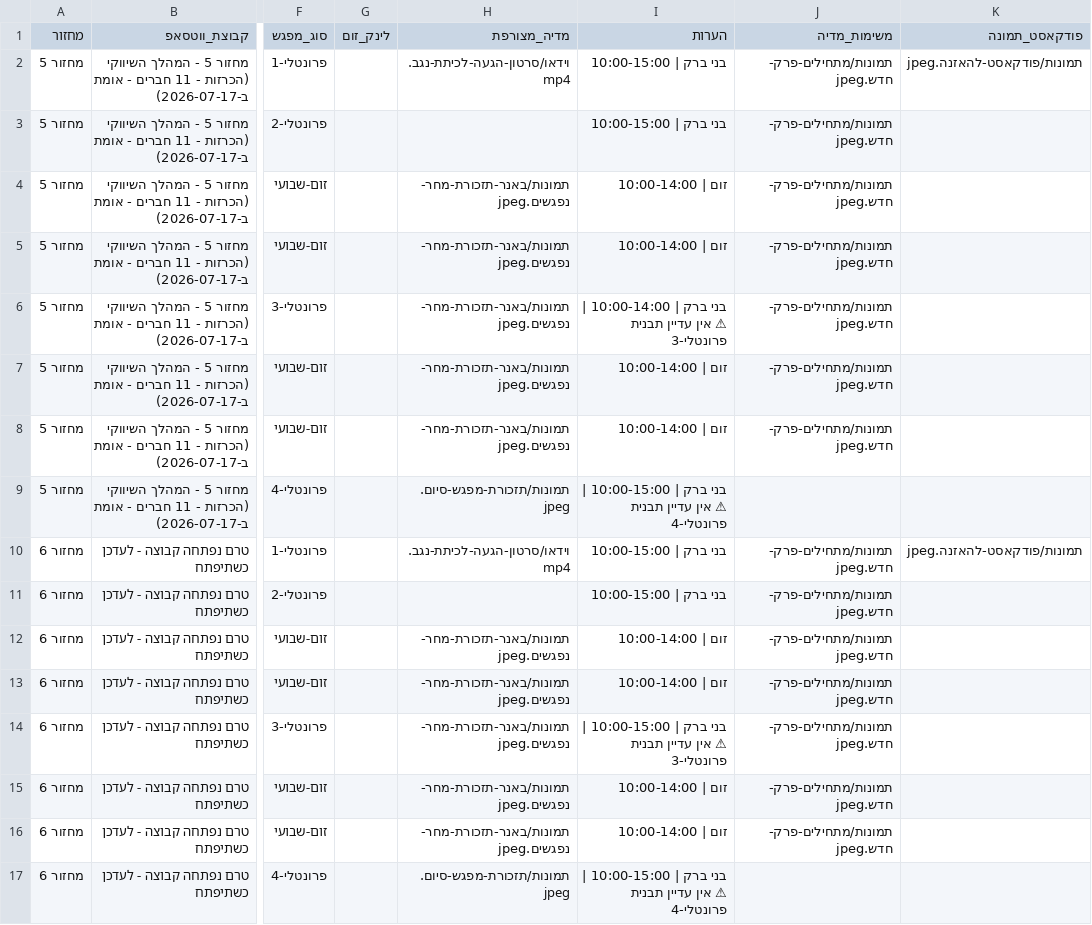
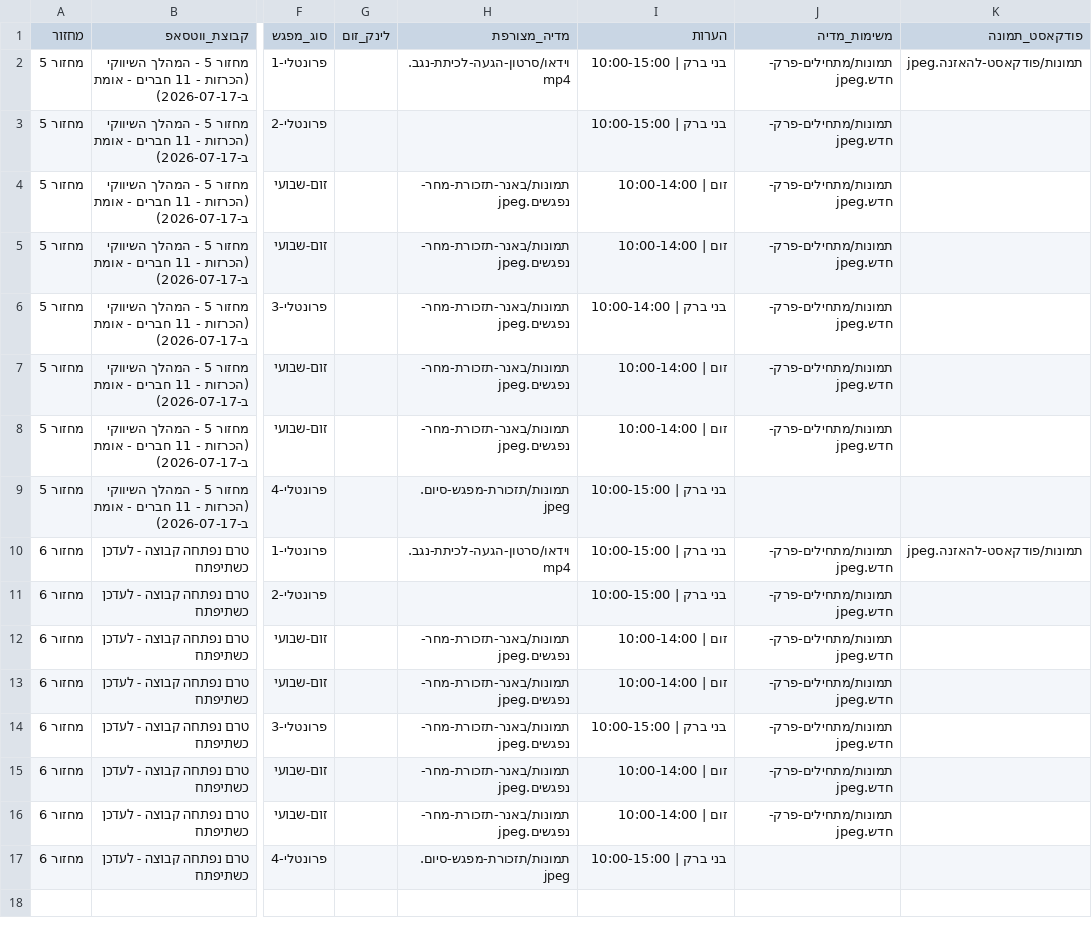
Before and after one commit to mayakislev-ux/maya-session-reminders-agent, a CSV file: לוח-מפגשים.csv, drawn as a sheet; only a part is shown, gaps mark what is left out; the diff names each change by its address in the sheet, - before the commit and + after, or states it on an @@ line.

Commit message:
Remove stale 'template missing' warnings for פרונטלי-3/4 - both templates already exist

```diff
--- a/לוח-מפגשים.csv
+++ b/לוח-מפגשים.csv
-I6 (הערות): בני ברק | 10:00-14:00 | ⚠ אין עדיין תבנית פרונטלי-3
+I6 (הערות): בני ברק | 10:00-14:00
-I9 (הערות): בני ברק | 10:00-15:00 | ⚠ אין עדיין תבנית פרונטלי-4
+I9 (הערות): בני ברק | 10:00-15:00
-I14 (הערות): בני ברק | 10:00-15:00 | ⚠ אין עדיין תבנית פרונטלי-3
+I14 (הערות): בני ברק | 10:00-15:00
-I17 (הערות): בני ברק | 10:00-15:00 | ⚠ אין עדיין תבנית פרונטלי-4
+I17 (הערות): בני ברק | 10:00-15:00
```
